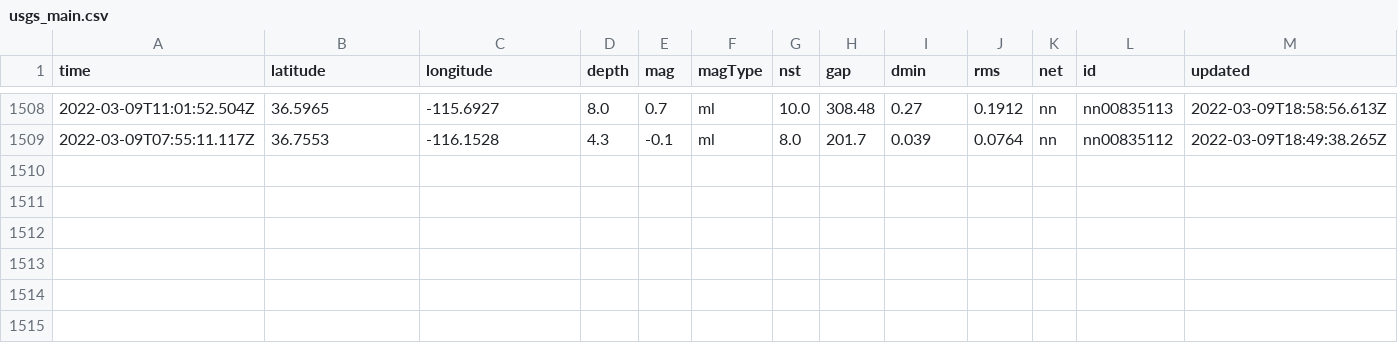
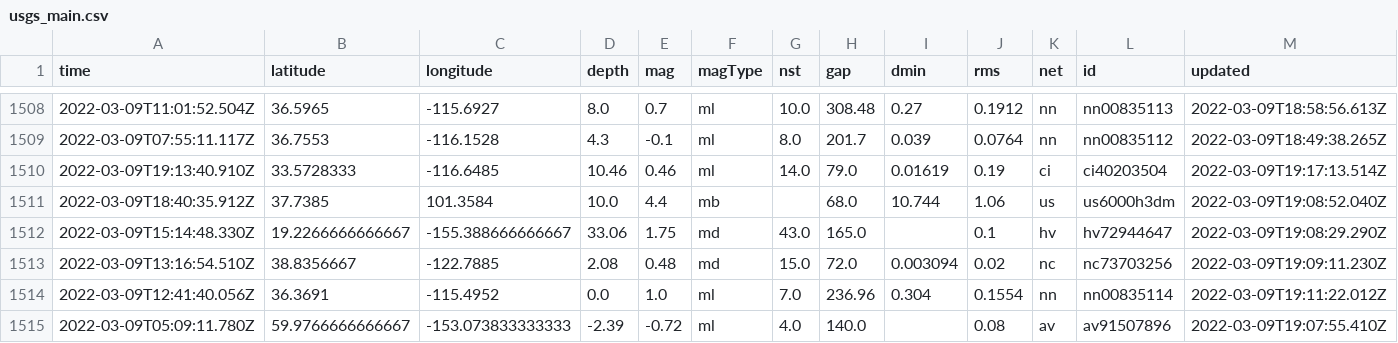
Before and after one commit to jakeneenan/nicar22-github-actions, a CSV file: usgs_main.csv, drawn as a sheet; only a part is shown, gaps mark what is left out; rows hold the shown columns only; the diff names each change by its address in the sheet, - before the commit and + after, or states it on an @@ line.

```diff
--- a/usgs_main.csv
+++ b/usgs_main.csv
+row 1510: 2022-03-09T19:13:40.910Z | 33.5728333 | -116.6485 | 10.46 | 0.46 | ml | 14.0 | 79.0 | 0.01619 | 0.19 | ci | ci40203504 | 2022-03-09T19:17:13.514Z
+row 1511: 2022-03-09T18:40:35.912Z | 37.7385 | 101.3584 | 10.0 | 4.4 | mb |  | 68.0 | 10.744 | 1.06 | us | us6000h3dm | 2022-03-09T19:08:52.040Z
+row 1512: 2022-03-09T15:14:48.330Z | 19.2266666666667 | -155.388666666667 | 33.06 | 1.75 | md | 43.0 | 165.0 |  | 0.1 | hv | hv72944647 | 2022-03-09T19:08:29.290Z
+row 1513: 2022-03-09T13:16:54.510Z | 38.8356667 | -122.7885 | 2.08 | 0.48 | md | 15.0 | 72.0 | 0.003094 | 0.02 | nc | nc73703256 | 2022-03-09T19:09:11.230Z
+row 1514: 2022-03-09T12:41:40.056Z | 36.3691 | -115.4952 | 0.0 | 1.0 | ml | 7.0 | 236.96 | 0.304 | 0.1554 | nn | nn00835114 | 2022-03-09T19:11:22.012Z
+row 1515: 2022-03-09T05:09:11.780Z | 59.9766666666667 | -153.073833333333 | -2.39 | -0.72 | ml | 4.0 | 140.0 |  | 0.08 | av | av91507896 | 2022-03-09T19:07:55.410Z
```
